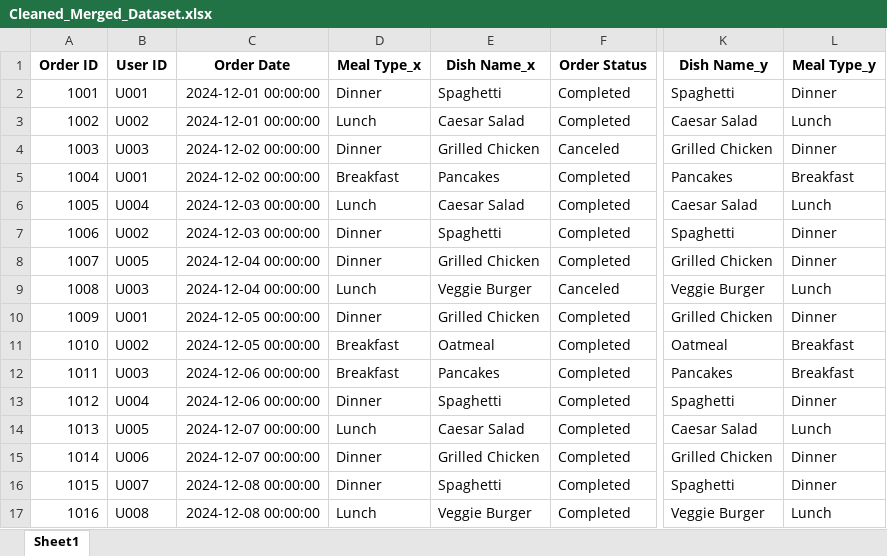
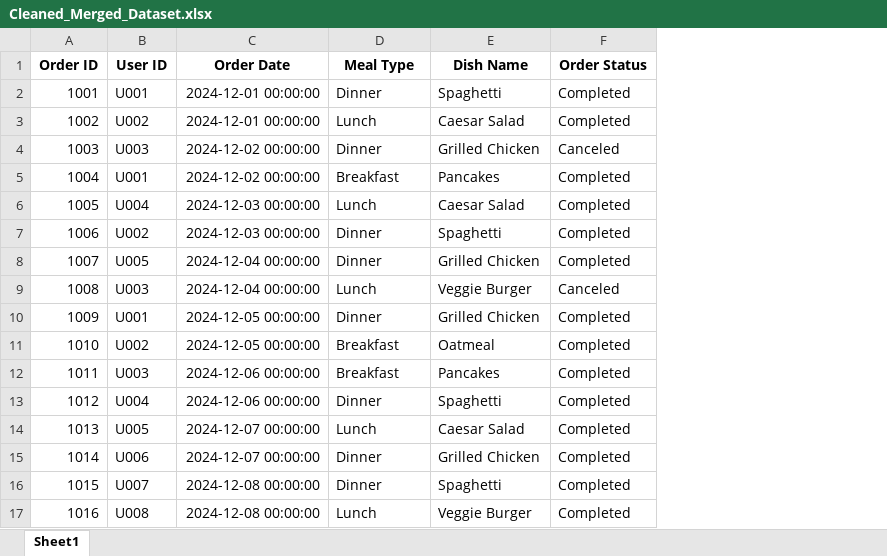
Before and after one commit to AnkithGoje/DataAnalyticsAssignment, an Excel workbook: Data/Cleaned_Merged_Dataset.xlsx, sheet Sheet1, drawn as a sheet; only a part is shown, gaps mark what is left out; values as stored, in another font and other column widths than the file's, no borders; the diff names each change by its address in the sheet, - before the commit and + after, or states it on an @@ line.

```diff
--- a/Data/Cleaned_Merged_Dataset.xlsx (sheet Sheet1)
+++ b/Data/Cleaned_Merged_Dataset.xlsx (sheet Sheet1)
-column K (Dish Name_y), rows 2-17: Spaghetti | Caesar Salad | Grilled Chicken | Pancakes | Caesar Salad | Spaghetti | Grilled Chicken | Veggie Burger | Grilled Chicken | Oatmeal | Pancakes | Spaghetti | Caesar Salad | Grilled Chicken | Spaghetti | Veggie Burger
-column L (Meal Type_y), rows 2-17: Dinner | Lunch | Dinner | Breakfast | Lunch | Dinner | Dinner | Lunch | Dinner | Breakfast | Breakfast | Dinner | Lunch | Dinner | Dinner | Lunch
-D1: Meal Type_x
+D1: Meal Type
-E1: Dish Name_x
+E1: Dish Name
```
Also changed, not shown: 16 other files.
